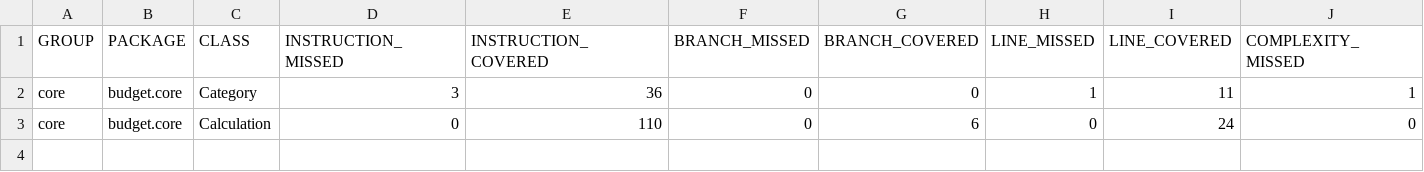
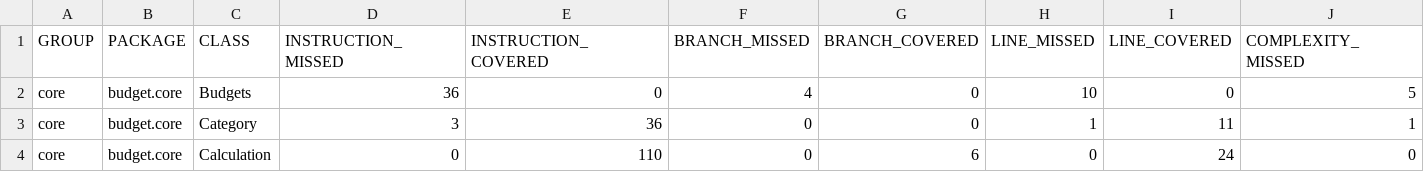
Before and after one commit to Christio02/ITP-Budget, a CSV file: budget/test-results/jacoco/core/jacoco.csv, drawn as a sheet; only a part is shown; rows hold the shown columns only; the diff names each change by its address in the sheet, - before the commit and + after, or states it on an @@ line.

```diff
--- a/budget/test-results/jacoco/core/jacoco.csv
+++ b/budget/test-results/jacoco/core/jacoco.csv
+row 2: core | budget.core | Budgets | 36 | 0 | 4 | 0 | 10 | 0 | 5
```
Also changed, not shown: 18 other files.
